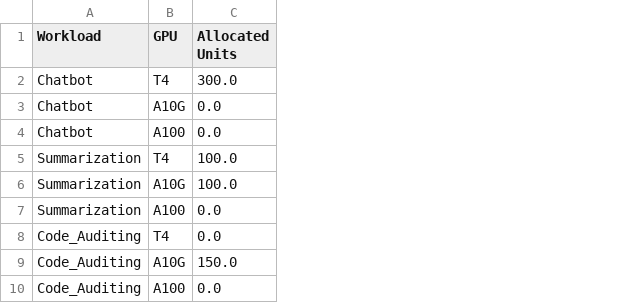
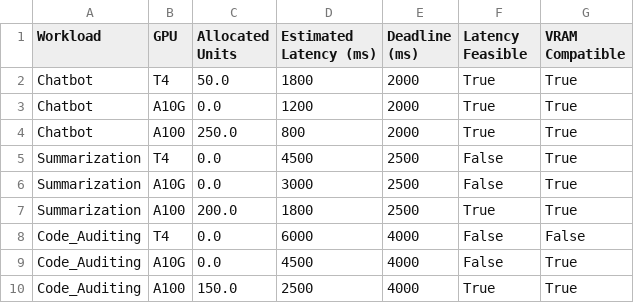
Before and after one commit to alen-binoj/OR_Project, a CSV file: outputs/workload_allocation.csv, drawn as a sheet; the diff names each change by its address in the sheet, - before the commit and + after, or states it on an @@ line.

Commit message:
added the updated output files

```diff
--- a/outputs/workload_allocation.csv
+++ b/outputs/workload_allocation.csv
+column D (Estimated Latency (ms)), rows 2-10: 1800 | 1200 | 800 | 4500 | 3000 | 1800 | 6000 | 4500 | 2500
+column E (Deadline (ms)), rows 2-10: 2000 | 2000 | 2000 | 2500 | 2500 | 2500 | 4000 | 4000 | 4000
+column F (Latency Feasible), rows 2-10: True | True | True | False | False | True | False | False | True
+column G (VRAM Compatible), rows 2-10: True | True | True | True | True | True | False | True | True
-C2 (Allocated Units): 300.0
+C2 (Allocated Units): 50.0
-C4 (Allocated Units): 0.0
+C4 (Allocated Units): 250.0
-C5:C6 (Allocated Units): 100.0
+C5:C6 (Allocated Units): 0.0
-C7 (Allocated Units): 0.0
+C7 (Allocated Units): 200.0
-C9 (Allocated Units): 150.0
+C9 (Allocated Units): 0.0
-C10 (Allocated Units): 0.0
+C10 (Allocated Units): 150.0
```
Also changed, not shown: 6 other files.
